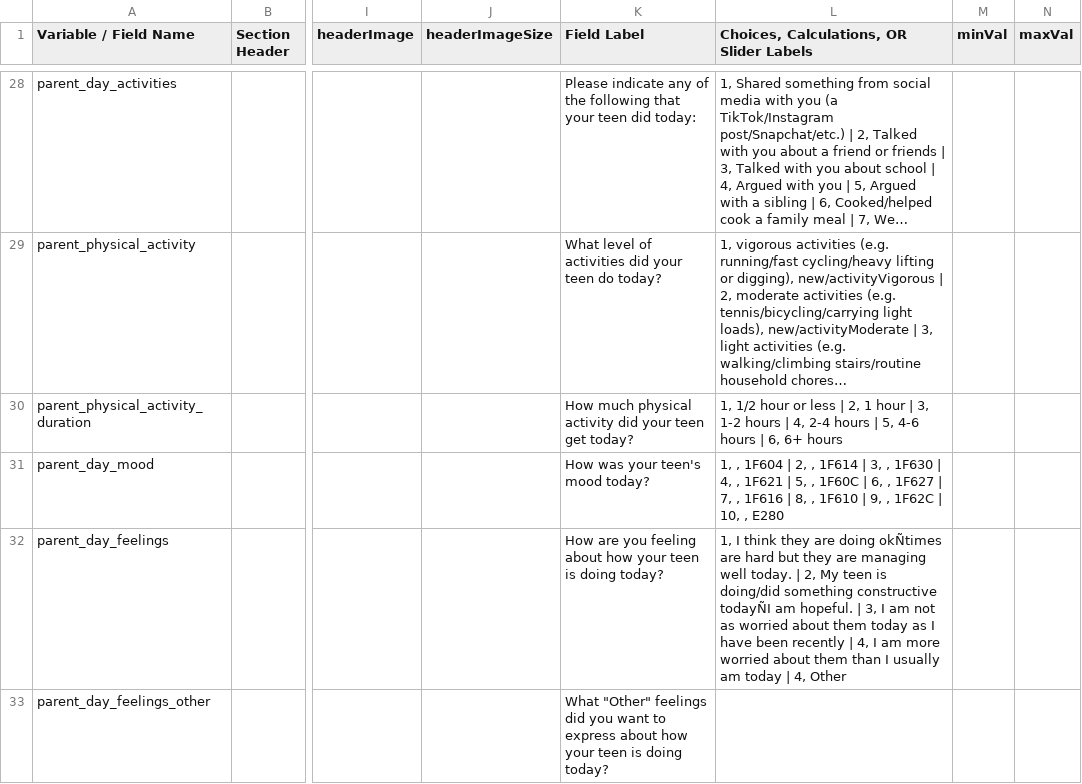
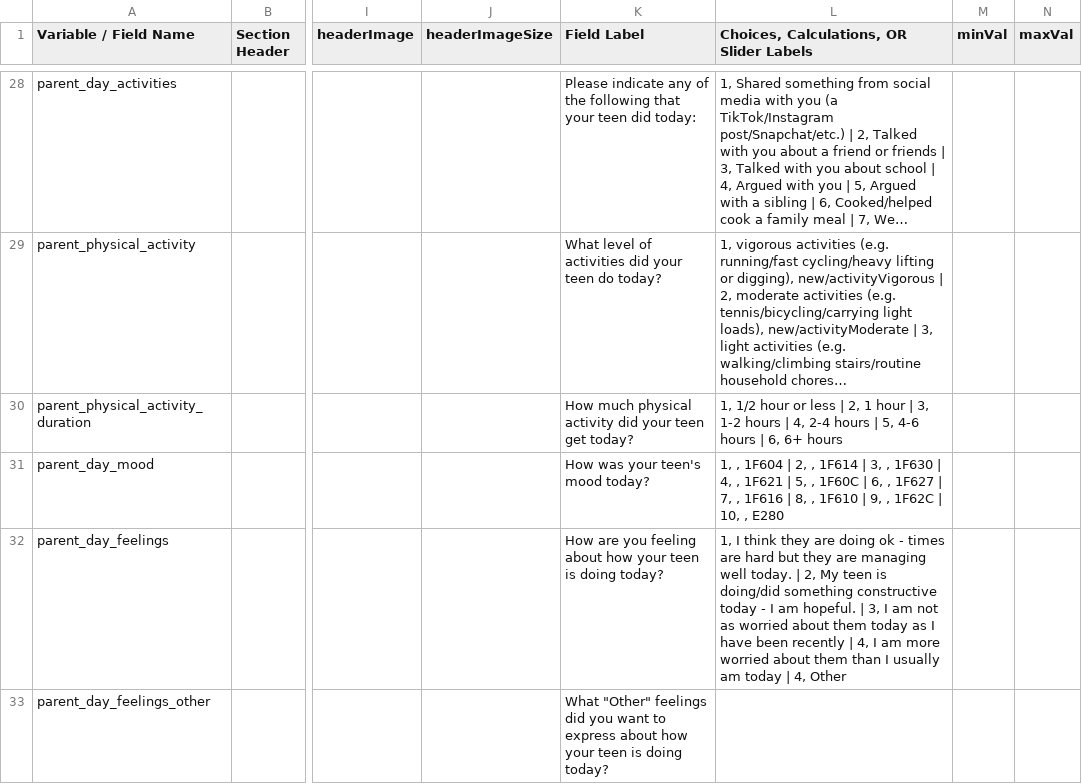
Before and after one commit to ChildMindInstitute/ca-partners-content, a CSV file: data_dic.csv, drawn as a sheet; only a part is shown, gaps mark what is left out; long unchanged cells end in …; the diff names each change by its address in the sheet, - before the commit and + after, or states it on an @@ line.

Commit message:
replace EM dash in data_dic

```diff
--- a/data_dic.csv
+++ b/data_dic.csv
-L32: …are doing okÑtimes are hard but they are managing well today. | 2, My teen is doing/did something constructive todayÑI am hopeful.…
+L32: …are doing ok - times are hard but they are managing well today. | 2, My teen is doing/did something constructive today - I am hopeful.…
```
